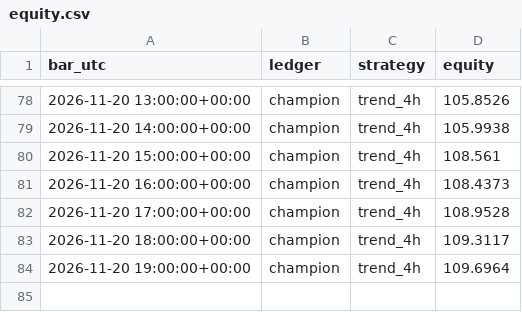
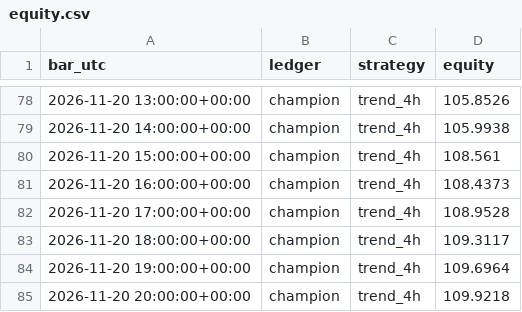
Before and after one commit to AyoubHa19/Trading-desk, a CSV file: state/equity.csv, drawn as a sheet; only a part is shown, gaps mark what is left out; the diff names each change by its address in the sheet, - before the commit and + after, or states it on an @@ line.

```diff
--- a/state/equity.csv
+++ b/state/equity.csv
+row 85: 2026-11-20 20:00:00+00:00 | champion | trend_4h | 109.9218
```
Also changed, not shown: 2 other files.
